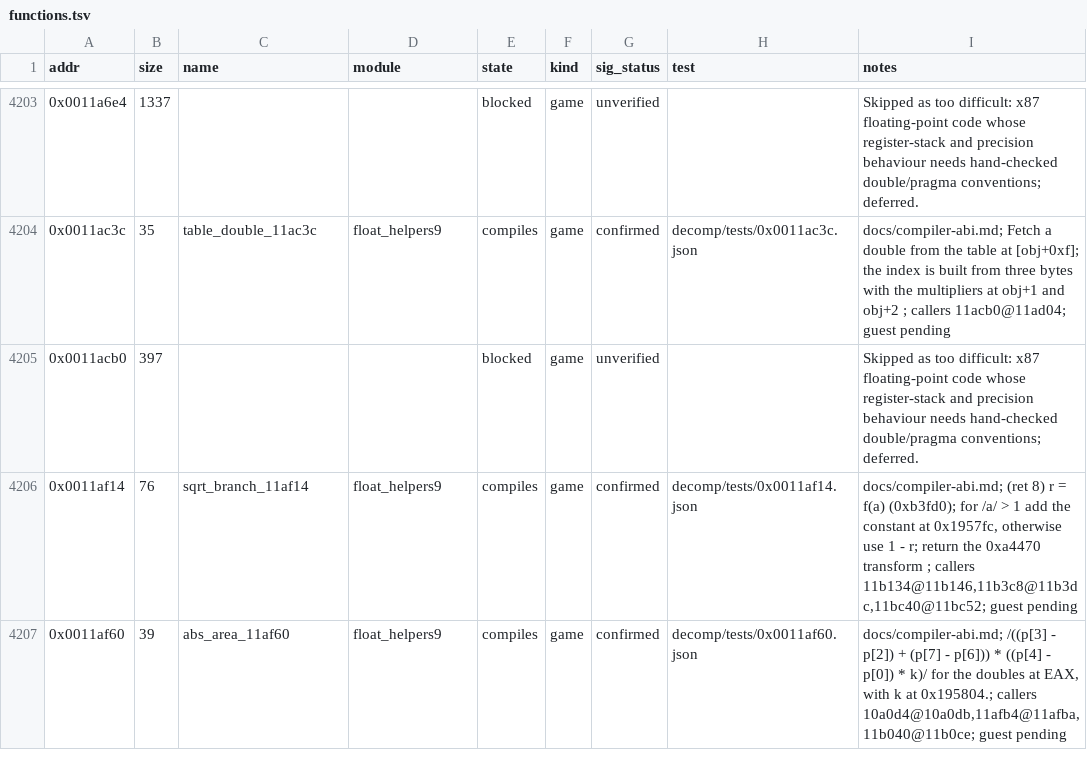
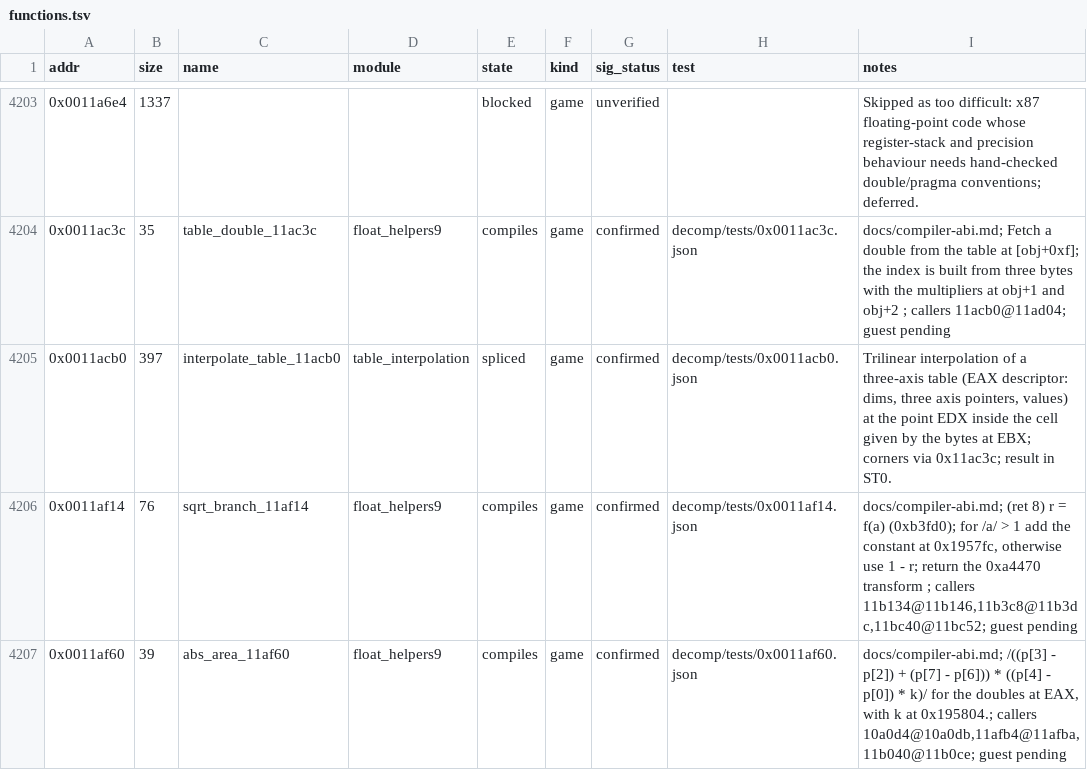
Before and after one commit to Grumbel/ef2000-port, a TSV file: decomp/symbols/functions.tsv, drawn as a sheet; only a part is shown, gaps mark what is left out.

```diff
--- a/decomp/symbols/functions.tsv
+++ b/decomp/symbols/functions.tsv
@@ -4204,3 +4204,3 @@ addr	size	name	module	state	kind	sig_status	test	notes
 0x0011ac3c	35	table_double_11ac3c	float_helpers9	compiles	game	confirmed	decomp/tests/0x0011ac3c.json	docs/compiler-abi.md; Fetch a double from the table at [obj+0xf]; the index is built from three bytes with the multipliers at obj+1 and obj+2 ; callers 11acb0@11ad04; guest pending
-0x0011acb0	397			blocked	game	unverified		Skipped as too difficult: x87 floating-point code whose register-stack and precision behaviour needs hand-checked double/pragma conventions; deferred.
+0x0011acb0	397	interpolate_table_11acb0	table_interpolation	spliced	game	confirmed	decomp/tests/0x0011acb0.json	Trilinear interpolation of a three-axis table (EAX descriptor: dims, three axis pointers, values) at the point EDX inside the cell given by the bytes at EBX; corners via 0x11ac3c; result in ST0.
 0x0011af14	76	sqrt_branch_11af14	float_helpers9	compiles	game	confirmed	decomp/tests/0x0011af14.json	docs/compiler-abi.md; (ret 8) r = f(a) (0xb3fd0); for /a/ > 1 add the constant at 0x1957fc, otherwise use 1 - r; return the 0xa4470 transform ; callers 11b134@11b146,11b3c8@11b3dc,11bc40@11bc52; guest pending
```
Also changed, not shown: decomp/symbols/signatures.tsv, 5 other files.
